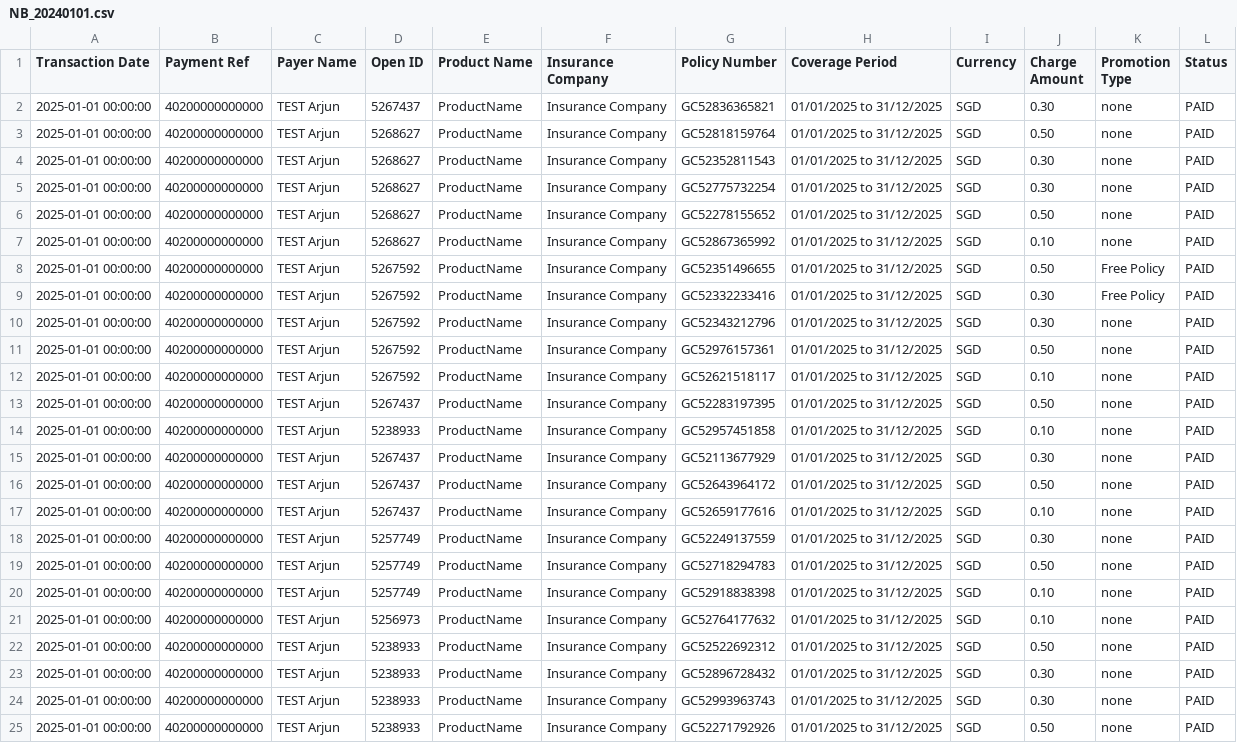
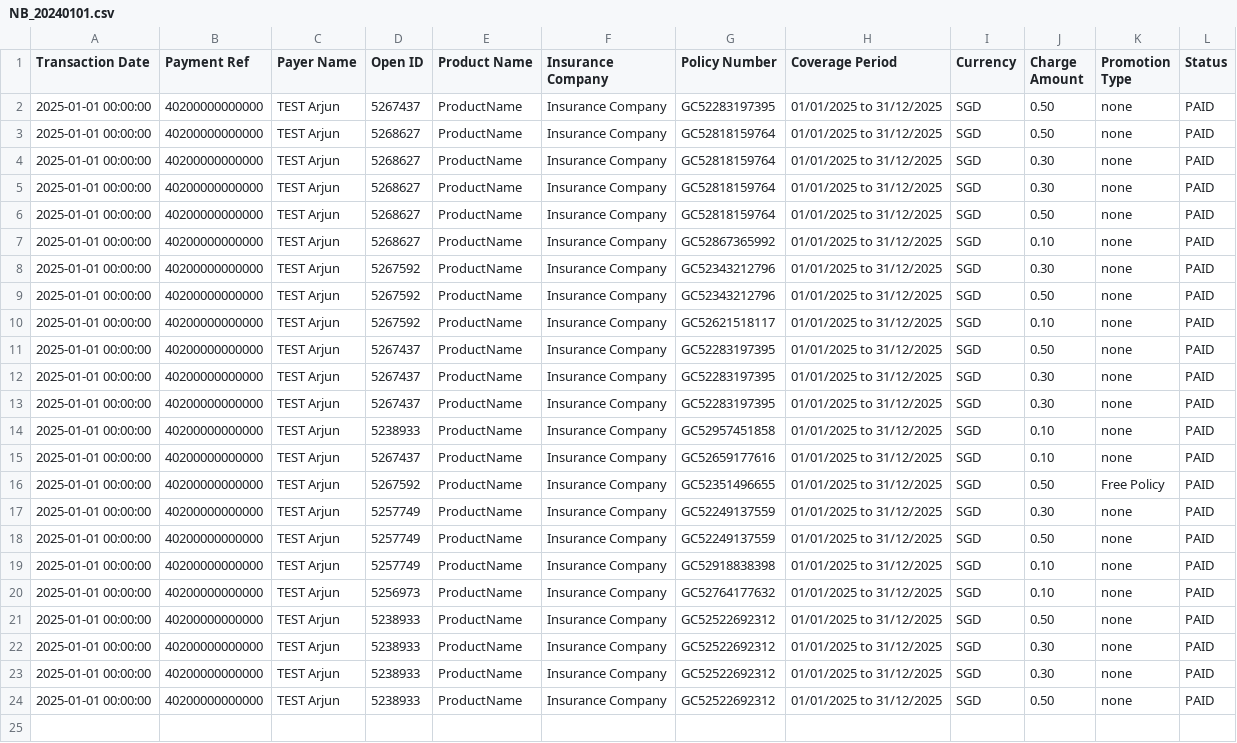
Before and after one commit to 394125929/2024, a CSV file: NB_20240101.csv, drawn as a sheet.

Commit message:
Add files via upload

```diff
--- a/NB_20240101.csv
+++ b/NB_20240101.csv
@@ -1,20 +1,19 @@
 "Transaction Date","Payment Ref","Payer Name","Open ID","Product Name","Insurance Company","Policy Number","Coverage Period",Currency,"Charge Amount","Promotion Type",Status
-"2025-01-01 00:00:00",40200000000000,"TEST Arjun",5267437,ProductName,"Insurance Company",GC52836365821,"01/01/2025 to 31/12/2025",SGD,0.30,none,PAID
+"2025-01-01 00:00:00",40200000000000,"TEST Arjun",5267437,ProductName,"Insurance Company",GC52283197395,"01/01/2025 to 31/12/2025",SGD,0.50,none,PAID
 "2025-01-01 00:00:00",40200000000000,"TEST Arjun",5268627,ProductName,"Insurance Company",GC52818159764,"01/01/2025 to 31/12/2025",SGD,0.50,none,PAID
-"2025-01-01 00:00:00",40200000000000,"TEST Arjun",5268627,ProductName,"Insurance Company",GC52352811543,"01/01/2025 to 31/12/2025",SGD,0.30,none,PAID
-"2025-01-01 00:00:00",40200000000000,"TEST Arjun",5268627,ProductName,"Insurance Company",GC52775732254,"01/01/2025 to 31/12/2025",SGD,0.30,none,PAID
-"2025-01-01 00:00:00",40200000000000,"TEST Arjun",5268627,ProductName,"Insurance Company",GC52278155652,"01/01/2025 to 31/12/2025",SGD,0.50,none,PAID
+"2025-01-01 00:00:00",40200000000000,"TEST Arjun",5268627,ProductName,"Insurance Company",GC52818159764,"01/01/2025 to 31/12/2025",SGD,0.30,none,PAID
+"2025-01-01 00:00:00",40200000000000,"TEST Arjun",5268627,ProductName,"Insurance Company",GC52818159764,"01/01/2025 to 31/12/2025",SGD,0.30,none,PAID
+"2025-01-01 00:00:00",40200000000000,"TEST Arjun",5268627,ProductName,"Insurance Company",GC52818159764,"01/01/2025 to 31/12/2025",SGD,0.50,none,PAID
 "2025-01-01 00:00:00",40200000000000,"TEST Arjun",5268627,ProductName,"Insurance Company",GC52867365992,"01/01/2025 to 31/12/2025",SGD,0.10,none,PAID
-"2025-01-01 00:00:00",40200000000000,"TEST Arjun",5267592,ProductName,"Insurance Company",GC52351496655,"01/01/2025 to 31/12/2025",SGD,0.50,"Free Policy",PAID
-"2025-01-01 00:00:00",40200000000000,"TEST Arjun",5267592,ProductName,"Insurance Company",GC52332233416,"01/01/2025 to 31/12/2025",SGD,0.30,"Free Policy",PAID
 "2025-01-01 00:00:00",40200000000000,"TEST Arjun",5267592,ProductName,"Insurance Company",GC52343212796,"01/01/2025 to 31/12/2025",SGD,0.30,none,PAID
-"2025-01-01 00:00:00",40200000000000,"TEST Arjun",5267592,ProductName,"Insurance Company",GC52976157361,"01/01/2025 to 31/12/2025",SGD,0.50,none,PAID
+"2025-01-01 00:00:00",40200000000000,"TEST Arjun",5267592,ProductName,"Insurance Company",GC52343212796,"01/01/2025 to 31/12/2025",SGD,0.50,none,PAID
 "2025-01-01 00:00:00",40200000000000,"TEST Arjun",5267592,ProductName,"Insurance Company",GC52621518117,"01/01/2025 to 31/12/2025",SGD,0.10,none,PAID
 "2025-01-01 00:00:00",40200000000000,"TEST Arjun",5267437,ProductName,"Insurance Company",GC52283197395,"01/01/2025 to 31/12/2025",SGD,0.50,none,PAID
+"2025-01-01 00:00:00",40200000000000,"TEST Arjun",5267437,ProductName,"Insurance Company",GC52283197395,"01/01/2025 to 31/12/2025",SGD,0.30,none,PAID
+"2025-01-01 00:00:00",40200000000000,"TEST Arjun",5267437,ProductName,"Insurance Company",GC52283197395,"01/01/2025 to 31/12/2025",SGD,0.30,none,PAID
 "2025-01-01 00:00:00",40200000000000,"TEST Arjun",5238933,ProductName,"Insurance Company",GC52957451858,"01/01/2025 to 31/12/2025",SGD,0.10,none,PAID
-"2025-01-01 00:00:00",40200000000000,"TEST Arjun",5267437,ProductName,"Insurance Company",GC52113677929,"01/01/2025 to 31/12/2025",SGD,0.30,none,PAID
-"2025-01-01 00:00:00",40200000000000,"TEST Arjun",5267437,ProductName,"Insurance Company",GC52643964172,"01/01/2025 to 31/12/2025",SGD,0.50,none,PAID
 "2025-01-01 00:00:00",40200000000000,"TEST Arjun",5267437,ProductName,"Insurance Company",GC52659177616,"01/01/2025 to 31/12/2025",SGD,0.10,none,PAID
+"2025-01-01 00:00:00",40200000000000,"TEST Arjun",5267592,ProductName,"Insurance Company",GC52351496655,"01/01/2025 to 31/12/2025",SGD,0.50,"Free Policy",PAID
 "2025-01-01 00:00:00",40200000000000,"TEST Arjun",5257749,ProductName,"Insurance Company",GC52249137559,"01/01/2025 to 31/12/2025",SGD,0.30,none,PAID
-"2025-01-01 00:00:00",40200000000000,"TEST Arjun",5257749,ProductName,"Insurance Company",GC52718294783,"01/01/2025 to 31/12/2025",SGD,0.50,none,PAID
+"2025-01-01 00:00:00",40200000000000,"TEST Arjun",5257749,ProductName,"Insurance Company",GC52249137559,"01/01/2025 to 31/12/2025",SGD,0.50,none,PAID
 "2025-01-01 00:00:00",40200000000000,"TEST Arjun",5257749,ProductName,"Insurance Company",GC52918838398,"01/01/2025 to 31/12/2025",SGD,0.10,none,PAID
@@ -22,4 +21,4 @@
 "2025-01-01 00:00:00",40200000000000,"TEST Arjun",5238933,ProductName,"Insurance Company",GC52522692312,"01/01/2025 to 31/12/2025",SGD,0.50,none,PAID
-"2025-01-01 00:00:00",40200000000000,"TEST Arjun",5238933,ProductName,"Insurance Company",GC52896728432,"01/01/2025 to 31/12/2025",SGD,0.30,none,PAID
-"2025-01-01 00:00:00",40200000000000,"TEST Arjun",5238933,ProductName,"Insurance Company",GC52993963743,"01/01/2025 to 31/12/2025",SGD,0.30,none,PAID
-"2025-01-01 00:00:00",40200000000000,"TEST Arjun",5238933,ProductName,"Insurance Company",GC52271792926,"01/01/2025 to 31/12/2025",SGD,0.50,none,PAID
+"2025-01-01 00:00:00",40200000000000,"TEST Arjun",5238933,ProductName,"Insurance Company",GC52522692312,"01/01/2025 to 31/12/2025",SGD,0.30,none,PAID
+"2025-01-01 00:00:00",40200000000000,"TEST Arjun",5238933,ProductName,"Insurance Company",GC52522692312,"01/01/2025 to 31/12/2025",SGD,0.30,none,PAID
+"2025-01-01 00:00:00",40200000000000,"TEST Arjun",5238933,ProductName,"Insurance Company",GC52522692312,"01/01/2025 to 31/12/2025",SGD,0.50,none,PAID
```
